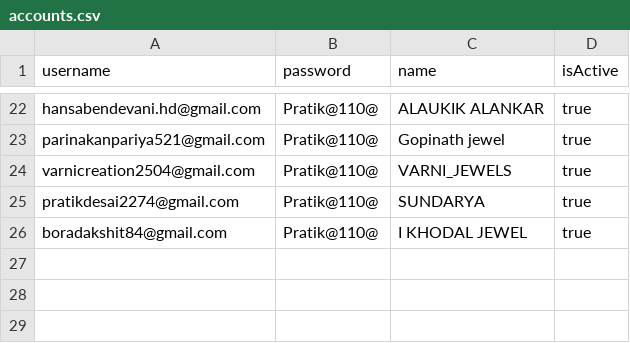
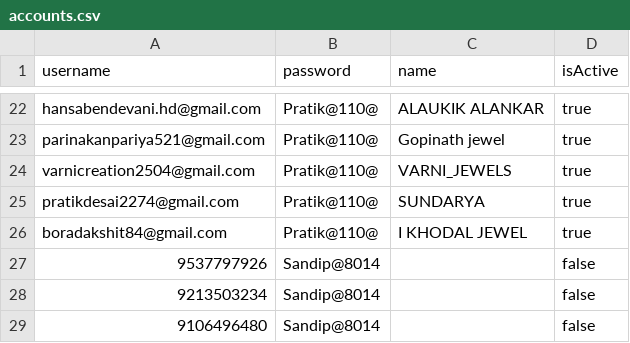
Before and after one commit to desai-pratik/meesho-bulk-management, a CSV file: accounts.csv, drawn as a sheet; only a part is shown, gaps mark what is left out; the diff names each change by its address in the sheet, - before the commit and + after, or states it on an @@ line.

Commit message:
add account and resolve some error.

```diff
--- a/accounts.csv
+++ b/accounts.csv
+row 27: 9537797926 | Sandip@8014 |  | false
+row 28: 9213503234 | Sandip@8014 |  | false
+row 29: 9106496480 | Sandip@8014 |  | false
```
Also changed, not shown: 13 other files.
